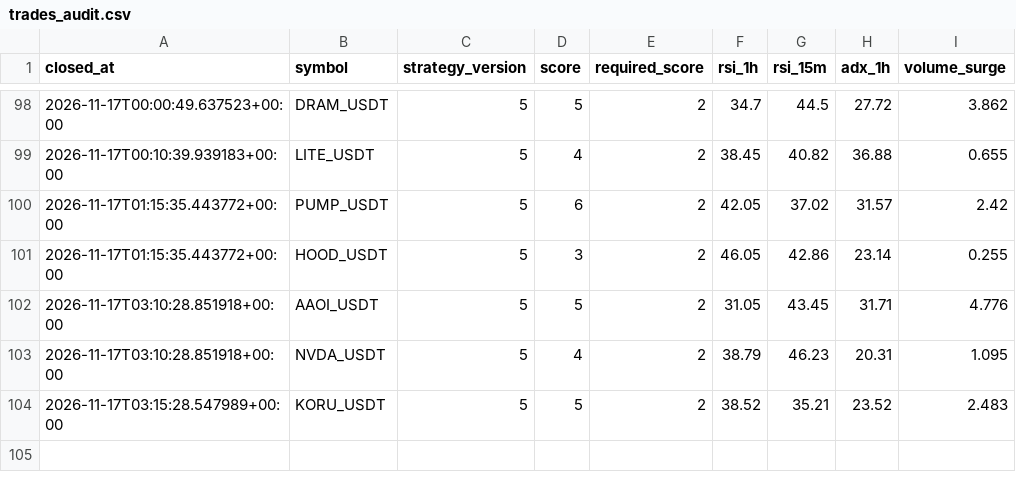
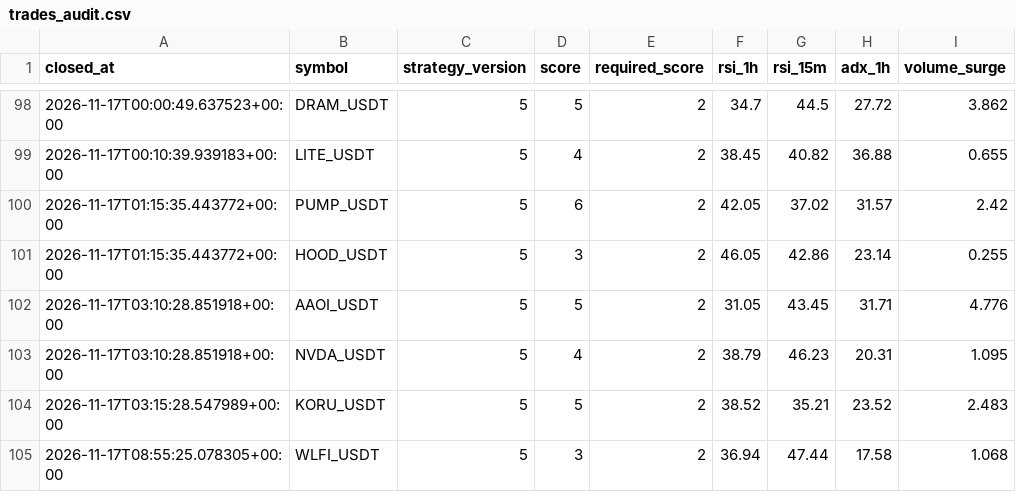
Before and after one commit to wjdtks255-lgtm/Gateio_signal, a CSV file: trades_audit.csv, drawn as a sheet; only a part is shown, gaps mark what is left out; the diff names each change by its address in the sheet, - before the commit and + after, or states it on an @@ line.

```diff
--- a/trades_audit.csv
+++ b/trades_audit.csv
+row 105: 2026-11-17T08:55:25.078305+00:00 | WLFI_USDT | 5 | 3 | 2 | 36.94 | 47.44 | 17.58 | 1.068
```
Also changed, not shown: ai_trades.csv, trades.csv, 1 other file.
